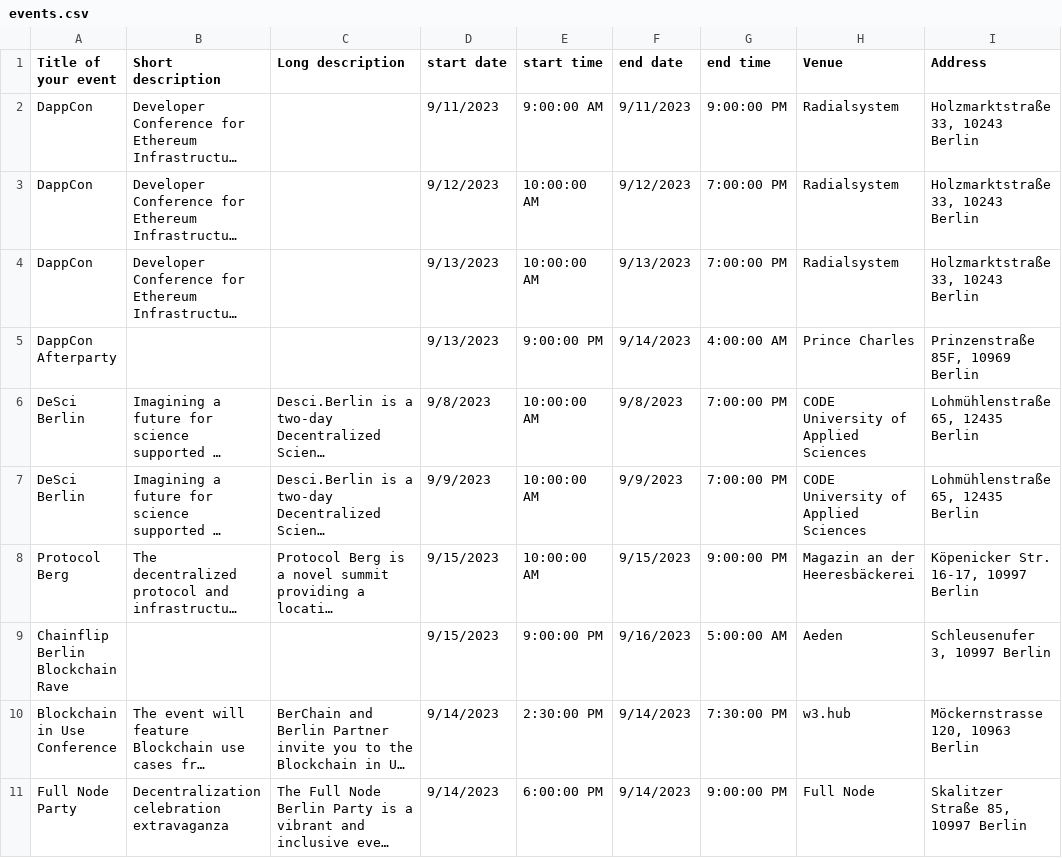
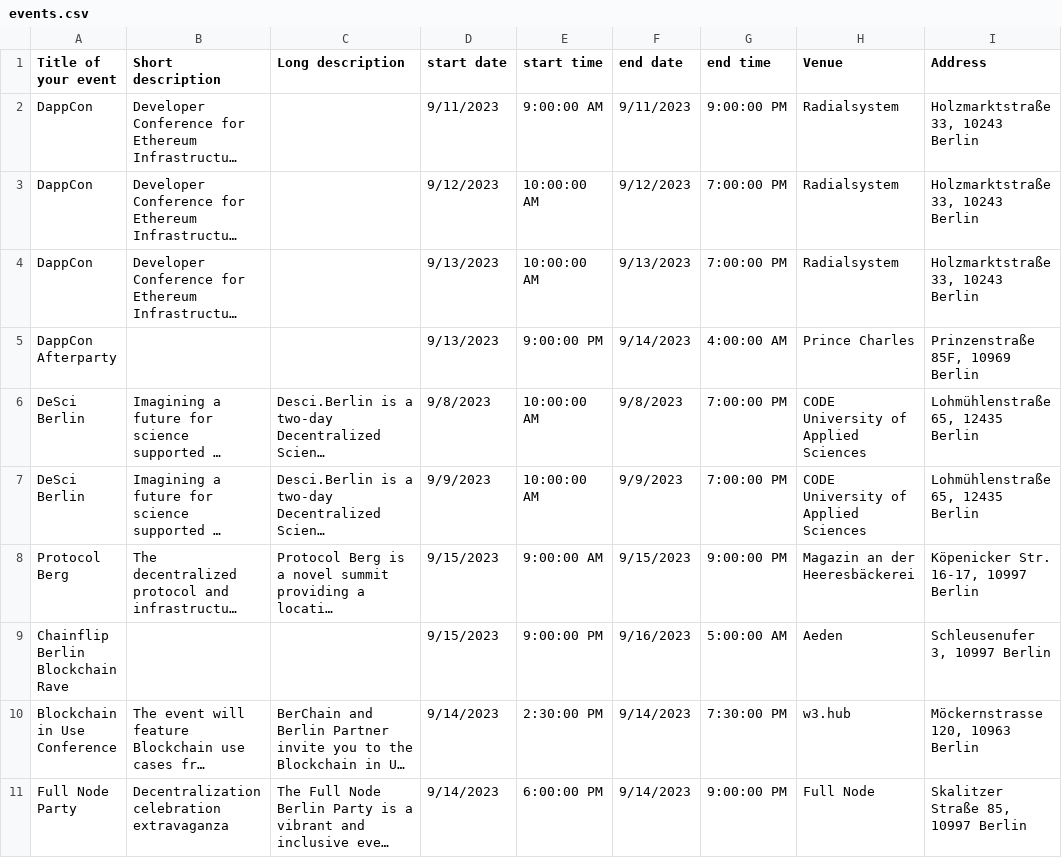
Before and after one commit to ligi/blockchainweek.berlin, a CSV file: events.csv, drawn as a sheet; only a part is shown; long unchanged cells end in …; the diff covers the shown part only; the diff names each change by its address in the sheet, - before the commit and + after, or states it on an @@ line.

```diff
--- a/events.csv
+++ b/events.csv
-E8 (start time): 10:00:00 AM
+E8 (start time): 9:00:00 AM
```
Also changed, not shown: 1 added row elsewhere in this file.
